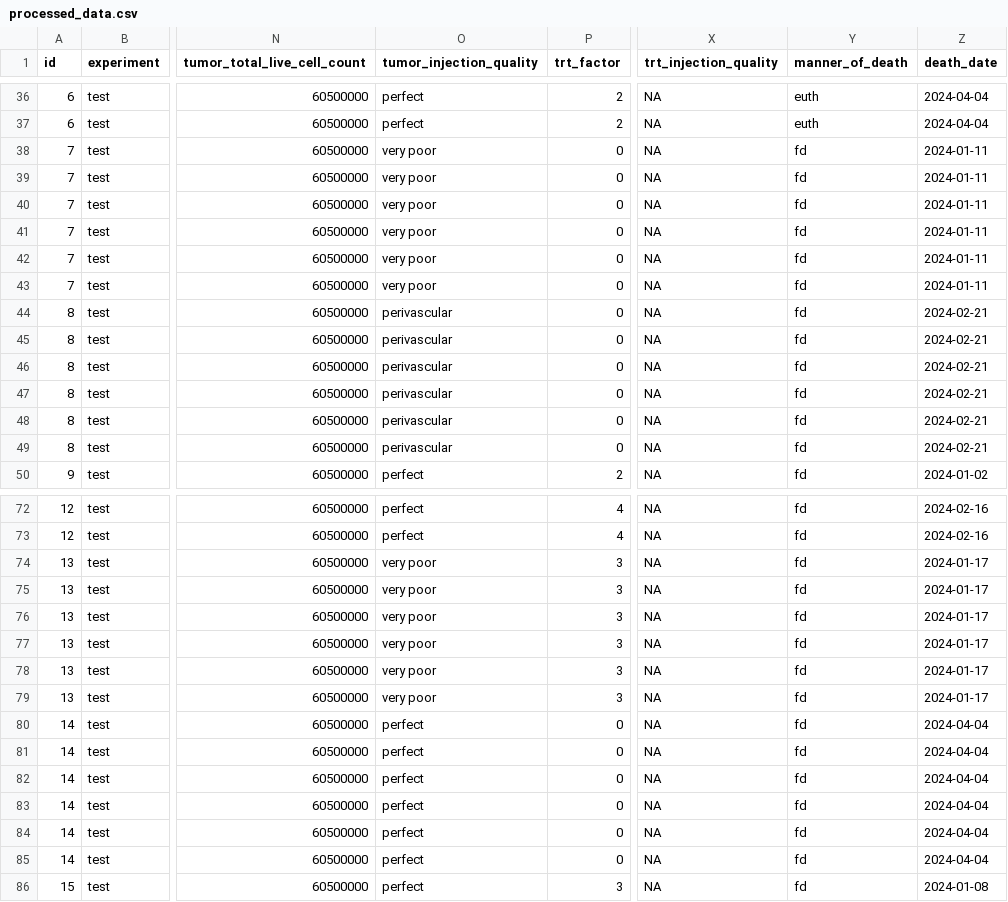
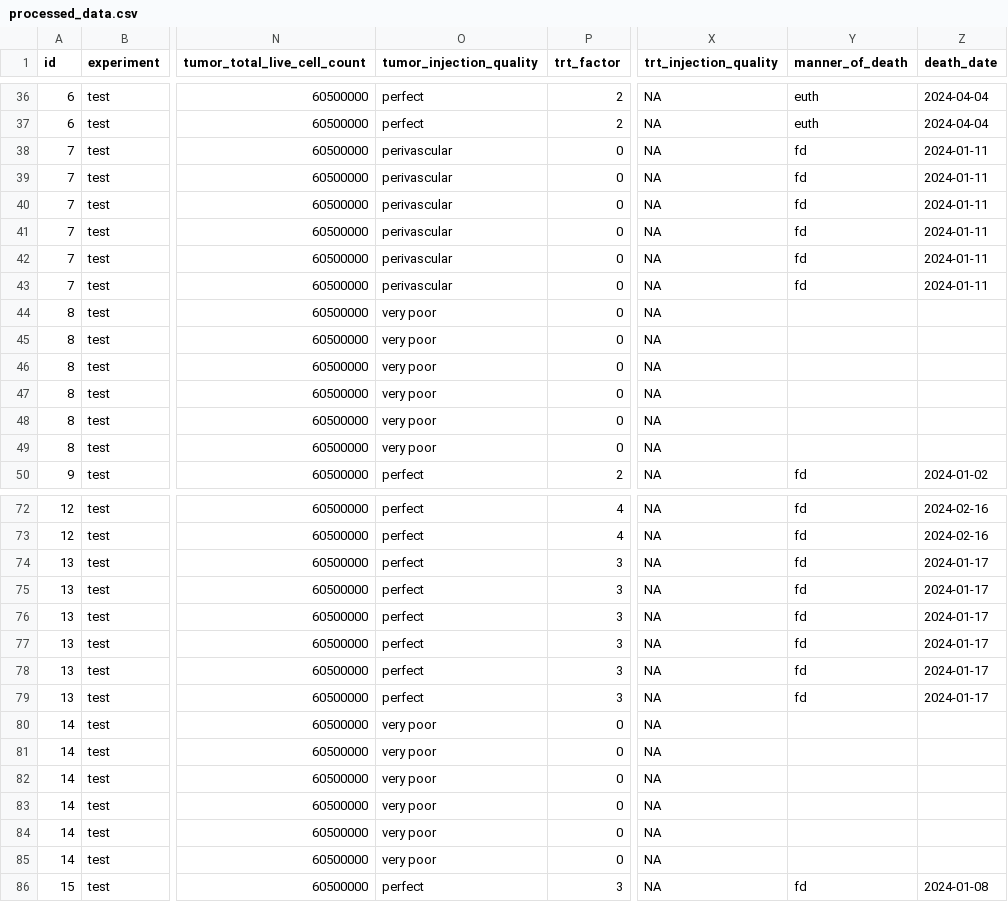
Before and after one commit to mmccoy-01/bioluminescent_imaging_experimental_template, a CSV file: data/processed/processed_data.csv, drawn as a sheet; only a part is shown, gaps mark what is left out; the diff covers the shown part only; the diff names each change by its address in the sheet, - before the commit and + after, or states it on an @@ line.

```diff
--- a/data/processed/processed_data.csv
+++ b/data/processed/processed_data.csv
-O38:O43 (tumor_injection_quality): very poor
+O38:O43 (tumor_injection_quality): perivascular
-O44:O49 (tumor_injection_quality): perivascular
+O44:O49 (tumor_injection_quality): very poor
-Y44:Y49 (manner_of_death): fd
+Y44:Y49 (manner_of_death): (empty)
-Z44:Z49 (death_date): 2024-02-21
+Z44:Z49 (death_date): (empty)
-O74:O79 (tumor_injection_quality): very poor
+O74:O79 (tumor_injection_quality): perfect
-O80:O85 (tumor_injection_quality): perfect
+O80:O85 (tumor_injection_quality): very poor
-Y80:Y85 (manner_of_death): fd
+Y80:Y85 (manner_of_death): (empty)
-Z80:Z85 (death_date): 2024-04-04
+Z80:Z85 (death_date): (empty)
```
Also changed, not shown: 12 edited cells elsewhere in this file, data/processed/current_mice_data.csv, data/raw/raw_data.csv, 1 other file.
